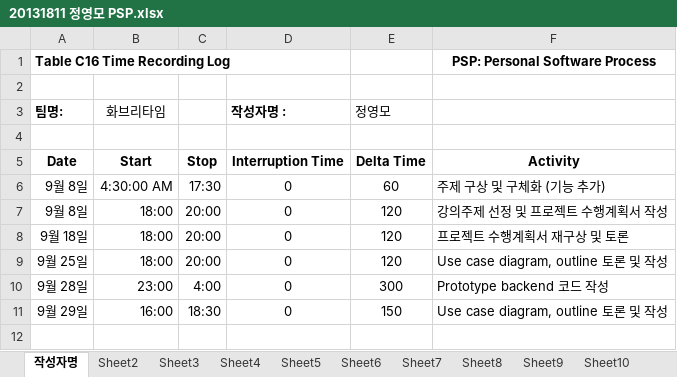
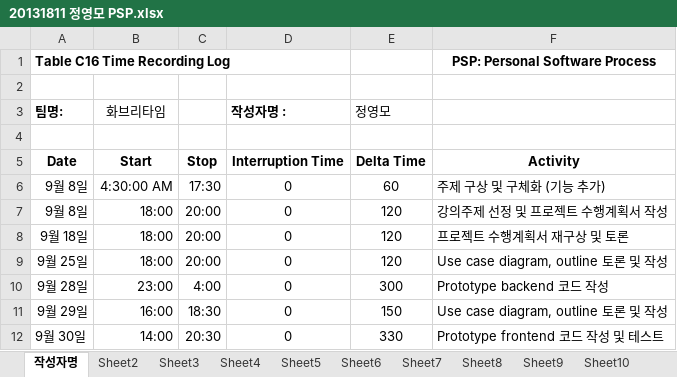
Before and after one commit to jisukim97/ChemicalManagementApplication, an Excel workbook: PSP/20131811 정영모 PSP.xlsx, sheet 작성자명, drawn as a sheet; values as stored, in another font and other column widths than the file's, no borders; the diff names each change by its address in the sheet, - before the commit and + after, or states it on an @@ line.

Commit message:
Update 정영모 PSP

```diff
--- a/PSP/20131811 정영모 PSP.xlsx (sheet 작성자명)
+++ b/PSP/20131811 정영모 PSP.xlsx (sheet 작성자명)
+row 12: 9월 30일 | 14:00 | 20:30 | 0 | 330 | Prototype frontend 코드 작성 및 테스트
```
